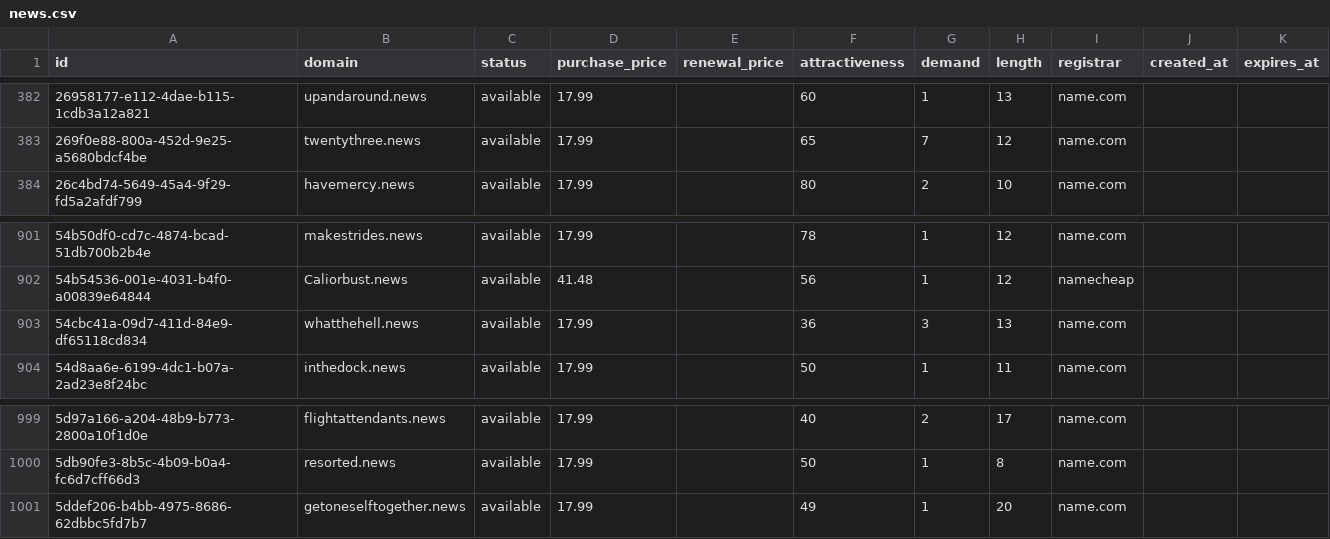
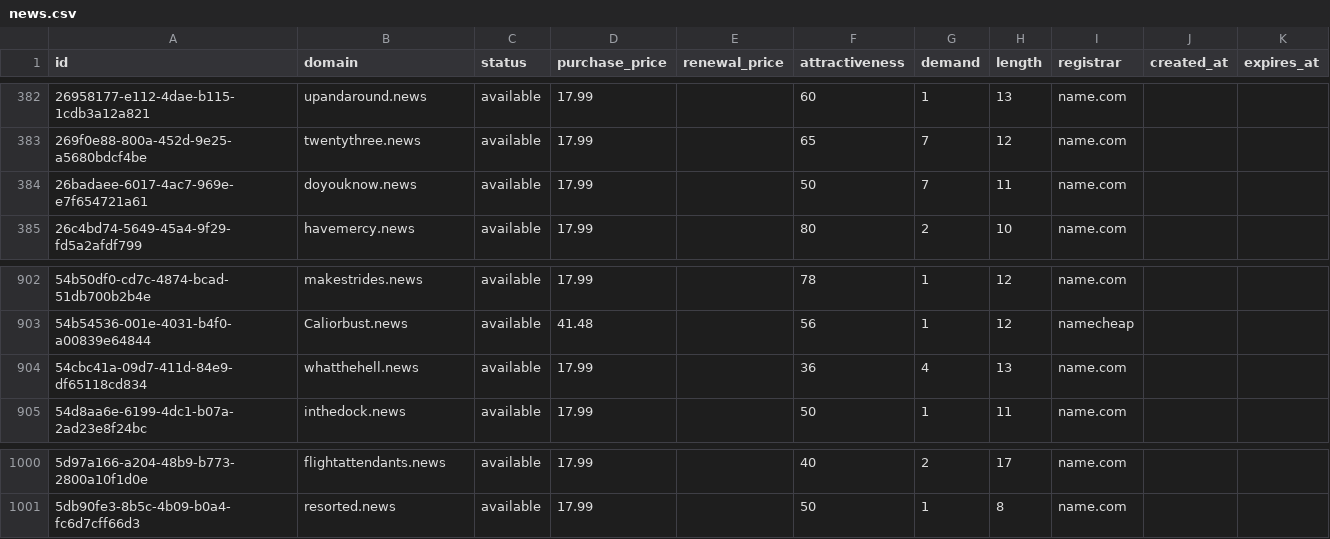
Before and after one commit to UniqueDomains/news-oneword-domains, a CSV file: news.csv, drawn as a sheet; only a part is shown, gaps mark what is left out.

Commit message:
Domains update

```diff
--- a/news.csv
+++ b/news.csv
@@ -383,2 +383,3 @@ id,domain,status,purchase_price,renewal_price,attractiveness,demand,length,regis
 269f0e88-800a-452d-9e25-a5680bdcf4be,twentythree.news,available,17.99,,65,7,12,name.com,,
+26badaee-6017-4ac7-969e-e7f654721a61,doyouknow.news,available,17.99,,50,7,11,name.com,,
 26c4bd74-5649-45a4-9f29-fd5a2afdf799,havemercy.news,available,17.99,,80,2,10,name.com,,
@@ -902,3 +903,3 @@ id,domain,status,purchase_price,renewal_price,attractiveness,demand,length,regis
 54b54536-001e-4031-b4f0-a00839e64844,Caliorbust.news,available,41.48,,56,1,12,namecheap,,
-54cbc41a-09d7-411d-84e9-df65118cd834,whatthehell.news,available,17.99,,36,3,13,name.com,,
+54cbc41a-09d7-411d-84e9-df65118cd834,whatthehell.news,available,17.99,,36,4,13,name.com,,
 54d8aa6e-6199-4dc1-b07a-2ad23e8f24bc,inthedock.news,available,17.99,,50,1,11,name.com,,
@@ -1000,2 +1001 @@ id,domain,status,purchase_price,renewal_price,attractiveness,demand,length,regis
 5db90fe3-8b5c-4b09-b0a4-fc6d7cff66d3,resorted.news,available,17.99,,50,1,8,name.com,,
-5ddef206-b4bb-4975-8686-62dbbc5fd7b7,getoneselftogether.news,available,17.99,,49,1,20,name.com,,
```
Also changed, not shown: 1 other file.
